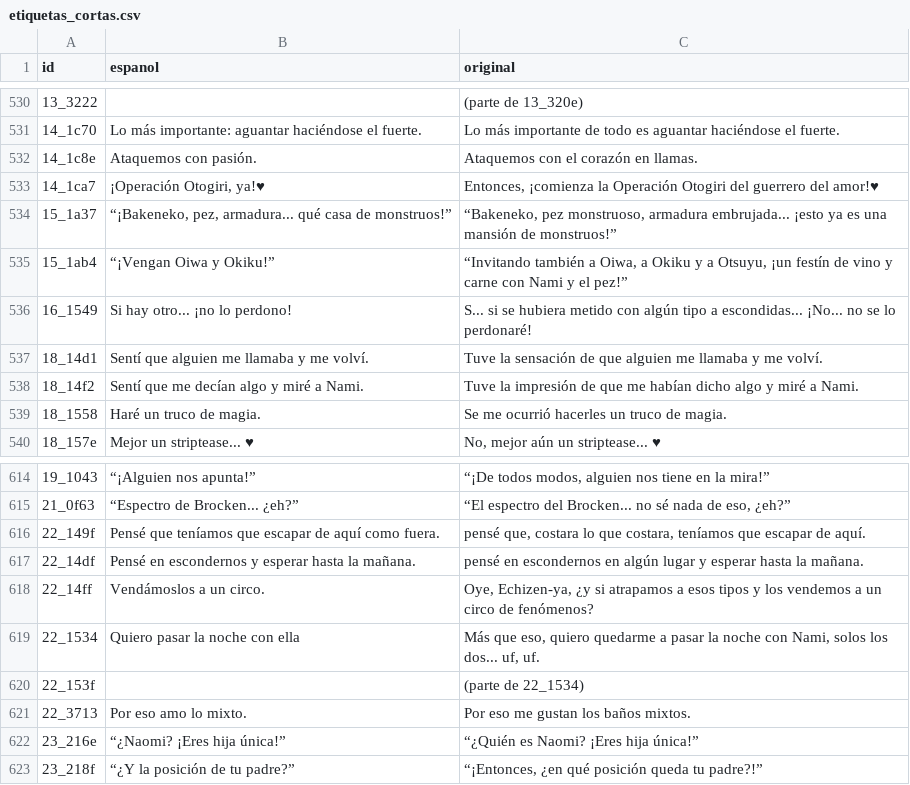
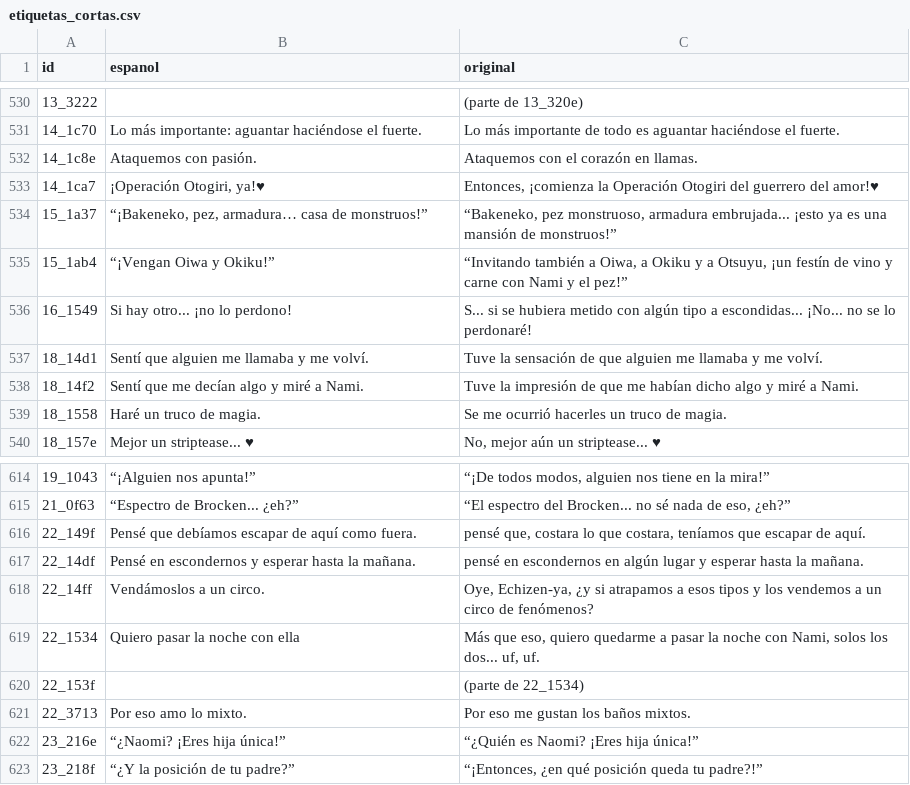
Before and after one commit to Secabel/Otogirisou-Sosei-Hen, a CSV file: traduccion/etiquetas_cortas.csv, drawn as a sheet; only a part is shown, gaps mark what is left out; the diff covers the shown part only.

```diff
--- a/traduccion/etiquetas_cortas.csv
+++ b/traduccion/etiquetas_cortas.csv
@@ -533,3 +533,3 @@
 14_1ca7;¡Operación Otogiri, ya!♥;Entonces, ¡comienza la Operación Otogiri del guerrero del amor!♥
-15_1a37;“¡Bakeneko, pez, armadura... qué casa de monstruos!”;“Bakeneko, pez monstruoso, armadura embrujada... ¡esto ya es una mansión de monstruos!”
+15_1a37;“¡Bakeneko, pez, armadura… casa de monstruos!”;“Bakeneko, pez monstruoso, armadura embrujada... ¡esto ya es una mansión de monstruos!”
 15_1ab4;“¡Vengan Oiwa y Okiku!”;“Invitando también a Oiwa, a Okiku y a Otsuyu, ¡un festín de vino y carne con Nami y el pez!”
@@ -615,3 +615,3 @@
 21_0f63;“Espectro de Brocken... ¿eh?”;“El espectro del Brocken... no sé nada de eso, ¿eh?”
-22_149f;Pensé que teníamos que escapar de aquí como fuera.;pensé que, costara lo que costara, teníamos que escapar de aquí.
+22_149f;Pensé que debíamos escapar de aquí como fuera.;pensé que, costara lo que costara, teníamos que escapar de aquí.
 22_14df;Pensé en escondernos y esperar hasta la mañana.;pensé en escondernos en algún lugar y esperar hasta la mañana.
```
Also changed, not shown: 16 added rows and 2 edited cells elsewhere in this file, 8 other files.
